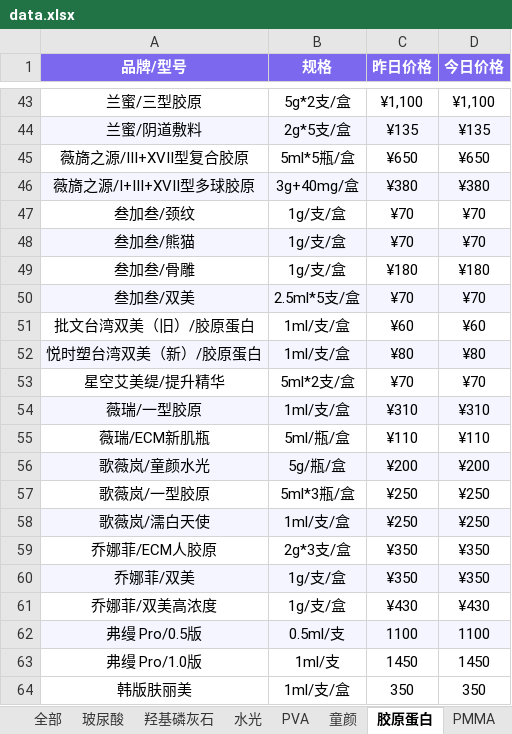
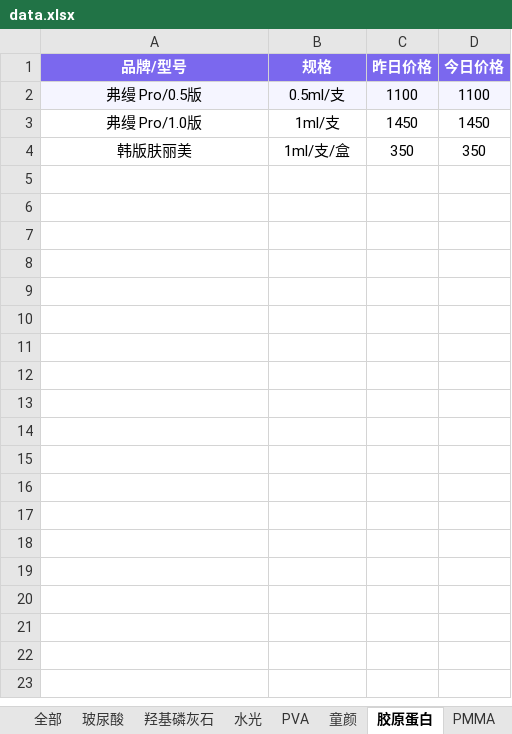
Before and after one commit to l1715993715/yuemei, an Excel workbook: data.xlsx, sheet 胶原蛋白, drawn as a sheet; only a part is shown, gaps mark what is left out; values as stored, in another font and other column widths than the file's, no borders; the diff covers the shown part only; the diff names each change by its address in the sheet, - before the commit and + after, or states it on an @@ line.

```diff
--- a/data.xlsx (sheet 胶原蛋白)
+++ b/data.xlsx (sheet 胶原蛋白)
-row 43: 兰蜜/三型胶原 | 5g*2支/盒 | ¥1,100 | ¥1,100
-row 44: 兰蜜/阴道敷料 | 2g*5支/盒 | ¥135 | ¥135
-row 45: 薇旖之源/III+XVII型复合胶原 | 5ml*5瓶/盒 | ¥650 | ¥650
-row 46: 薇旖之源/I+III+XVII型多球胶原 | 3g+40mg/盒 | ¥380 | ¥380
-row 47: 叁加叁/颈纹 | 1g/支/盒 | ¥70 | ¥70
-row 48: 叁加叁/熊猫 | 1g/支/盒 | ¥70 | ¥70
-row 49: 叁加叁/骨雕 | 1g/支/盒 | ¥180 | ¥180
-row 50: 叁加叁/双美 | 2.5ml*5支/盒 | ¥70 | ¥70
-row 51: 批文台湾双美（旧）/胶原蛋白 | 1ml/支/盒 | ¥60 | ¥60
-row 52: 悦时塑台湾双美（新）/胶原蛋白 | 1ml/支/盒 | ¥80 | ¥80
-row 53: 星空艾美缇/提升精华 | 5ml*2支/盒 | ¥70 | ¥70
-row 54: 薇瑞/一型胶原 | 1ml/支/盒 | ¥310 | ¥310
-row 55: 薇瑞/ECM新肌瓶 | 5ml/瓶/盒 | ¥110 | ¥110
-row 56: 歌薇岚/童颜水光 | 5g/瓶/盒 | ¥200 | ¥200
-row 57: 歌薇岚/一型胶原 | 5ml*3瓶/盒 | ¥250 | ¥250
-row 58: 歌薇岚/濡白天使 | 1ml/支/盒 | ¥250 | ¥250
-row 59: 乔娜菲/ECM人胶原 | 2g*3支/盒 | ¥350 | ¥350
-row 60: 乔娜菲/双美 | 1g/支/盒 | ¥350 | ¥350
-row 61: 乔娜菲/双美高浓度 | 1g/支/盒 | ¥430 | ¥430
```
Also changed, not shown: 41 removed rows elsewhere in this sheet, sheet 玻尿酸, sheet 溶脂提升, sheet 羟基磷灰石, sheet PCL.
